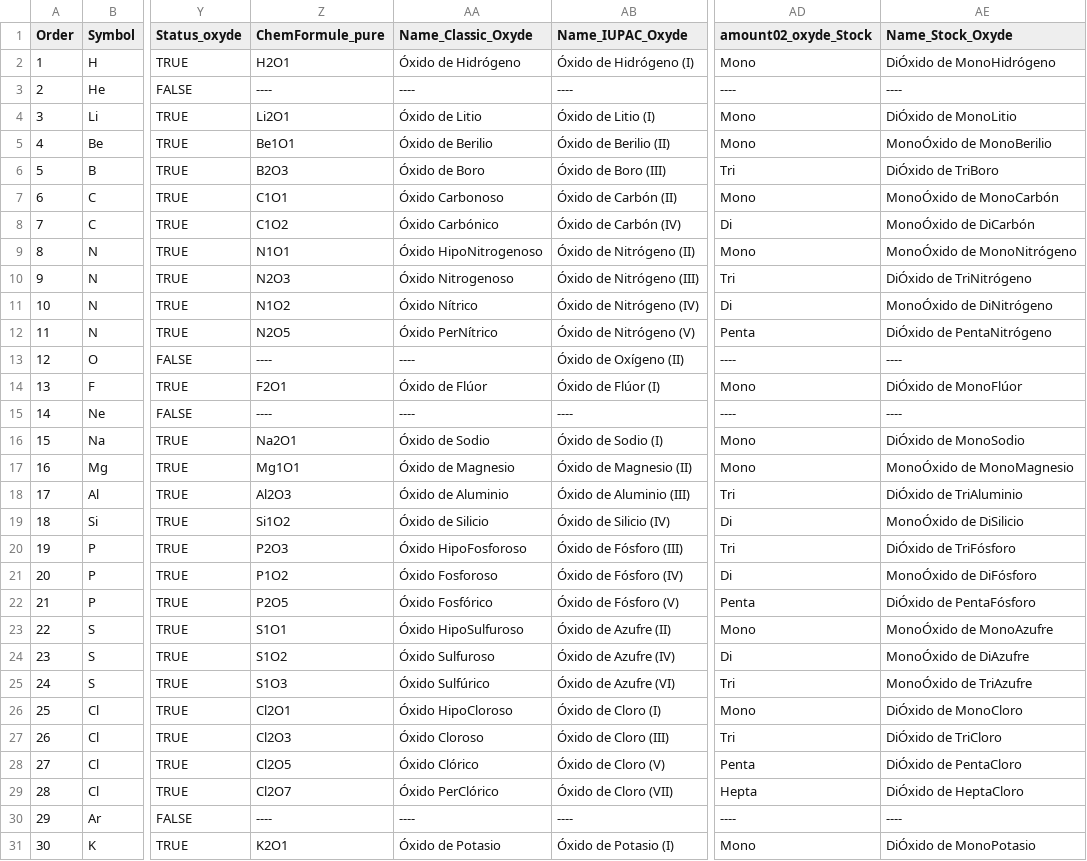
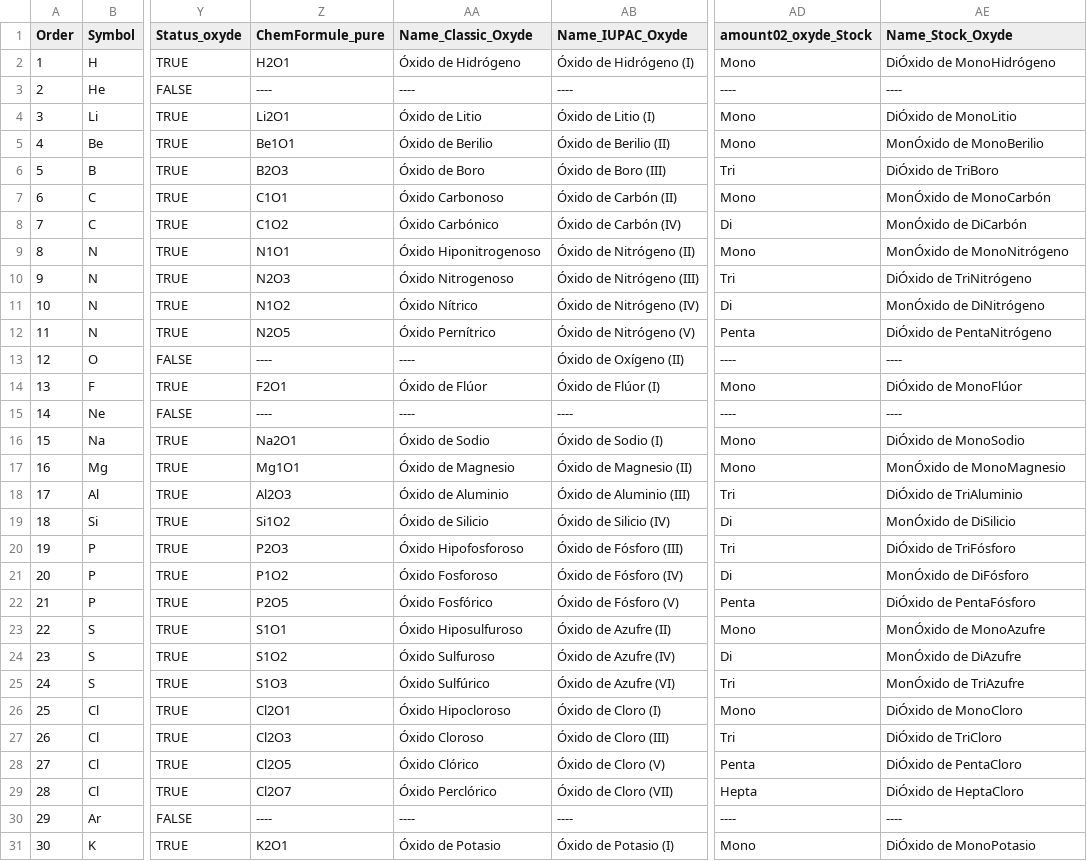
Before and after one commit to deliaspanigo/ThugChemR, a CSV file: data-raw/Output/DataTC_04_Oxyde_esp.csv, drawn as a sheet; only a part is shown, gaps mark what is left out; the diff covers the shown part only; the diff names each change by its address in the sheet, - before the commit and + after, or states it on an @@ line.

```diff
--- a/data-raw/Output/DataTC_04_Oxyde_esp.csv
+++ b/data-raw/Output/DataTC_04_Oxyde_esp.csv
-AE5 (Name_Stock_Oxyde): MonoÓxido de MonoBerilio
+AE5 (Name_Stock_Oxyde): MonÓxido de MonoBerilio
-AE7 (Name_Stock_Oxyde): MonoÓxido de MonoCarbón
+AE7 (Name_Stock_Oxyde): MonÓxido de MonoCarbón
-AE8 (Name_Stock_Oxyde): MonoÓxido de DiCarbón
+AE8 (Name_Stock_Oxyde): MonÓxido de DiCarbón
-AA9 (Name_Classic_Oxyde): Óxido HipoNitrogenoso
+AA9 (Name_Classic_Oxyde): Óxido Hiponitrogenoso
-AE9 (Name_Stock_Oxyde): MonoÓxido de MonoNitrógeno
+AE9 (Name_Stock_Oxyde): MonÓxido de MonoNitrógeno
-AE11 (Name_Stock_Oxyde): MonoÓxido de DiNitrógeno
+AE11 (Name_Stock_Oxyde): MonÓxido de DiNitrógeno
-AA12 (Name_Classic_Oxyde): Óxido PerNítrico
+AA12 (Name_Classic_Oxyde): Óxido Pernítrico
-AE17 (Name_Stock_Oxyde): MonoÓxido de MonoMagnesio
+AE17 (Name_Stock_Oxyde): MonÓxido de MonoMagnesio
-AE19 (Name_Stock_Oxyde): MonoÓxido de DiSilicio
+AE19 (Name_Stock_Oxyde): MonÓxido de DiSilicio
-AA20 (Name_Classic_Oxyde): Óxido HipoFosforoso
+AA20 (Name_Classic_Oxyde): Óxido Hipofosforoso
-AE21 (Name_Stock_Oxyde): MonoÓxido de DiFósforo
+AE21 (Name_Stock_Oxyde): MonÓxido de DiFósforo
-AA23 (Name_Classic_Oxyde): Óxido HipoSulfuroso
+AA23 (Name_Classic_Oxyde): Óxido Hiposulfuroso
-AE23 (Name_Stock_Oxyde): MonoÓxido de MonoAzufre
+AE23 (Name_Stock_Oxyde): MonÓxido de MonoAzufre
-AE24 (Name_Stock_Oxyde): MonoÓxido de DiAzufre
+AE24 (Name_Stock_Oxyde): MonÓxido de DiAzufre
-AE25 (Name_Stock_Oxyde): MonoÓxido de TriAzufre
+AE25 (Name_Stock_Oxyde): MonÓxido de TriAzufre
-AA26 (Name_Classic_Oxyde): Óxido HipoCloroso
+AA26 (Name_Classic_Oxyde): Óxido Hipocloroso
-AA29 (Name_Classic_Oxyde): Óxido PerClórico
+AA29 (Name_Classic_Oxyde): Óxido Perclórico
```
Also changed, not shown: 162 edited cells elsewhere in this file, data-raw/Output/DataTC_01_PeriodicTable_esp.csv, data-raw/Output/DataTC_02_Elements_esp.csv, 11 other files.
